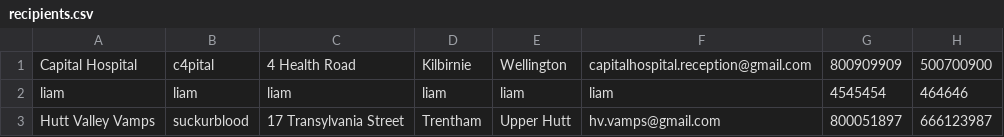
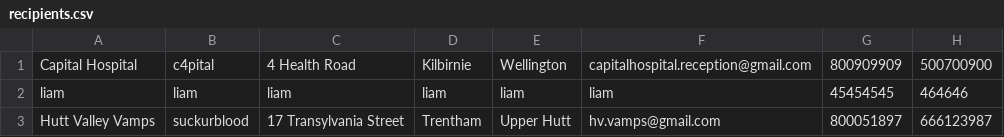
Before and after one commit to Nyromath/Capital-Bloodbank, a CSV file: 103App_Riomh+Liam/recipients.csv, drawn as a sheet.

Commit message:
recipient manage info done

```diff
--- a/103App_Riomh+Liam/recipients.csv
+++ b/103App_Riomh+Liam/recipients.csv
@@ -1,3 +1,3 @@
 Capital Hospital,c4pital,4 Health Road,Kilbirnie,Wellington,capitalhospital.reception@gmail.com,800909909,500700900
-liam,liam,liam,liam,liam,liam,4545454,464646
+liam,liam,liam,liam,liam,liam,45454545,464646
 Hutt Valley Vamps,suckurblood,17 Transylvania Street,Trentham,Upper Hutt,hv.vamps@gmail.com,800051897,666123987
```
Also changed, not shown: 103App_Riomh+Liam/donors.csv, 12 other files.
